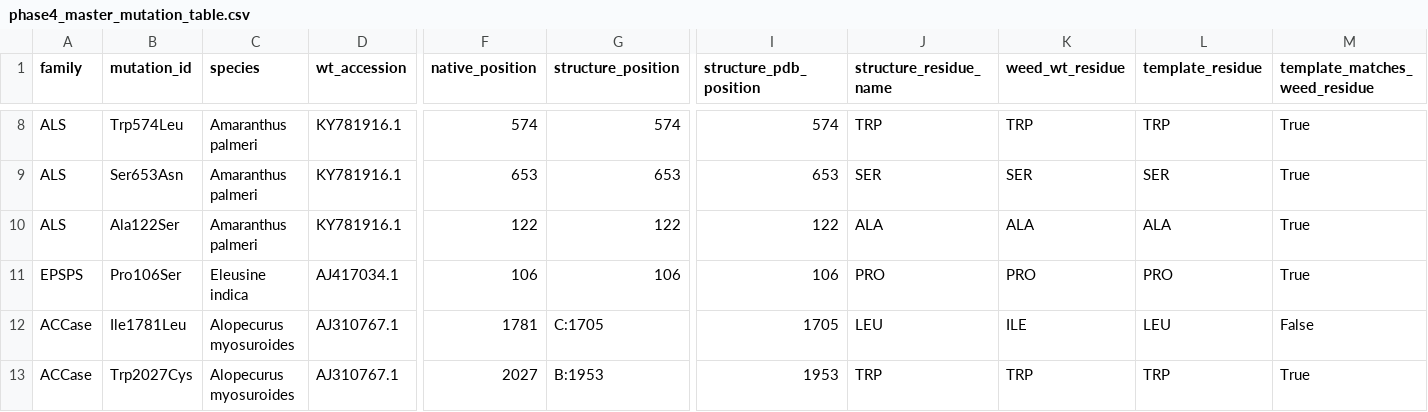
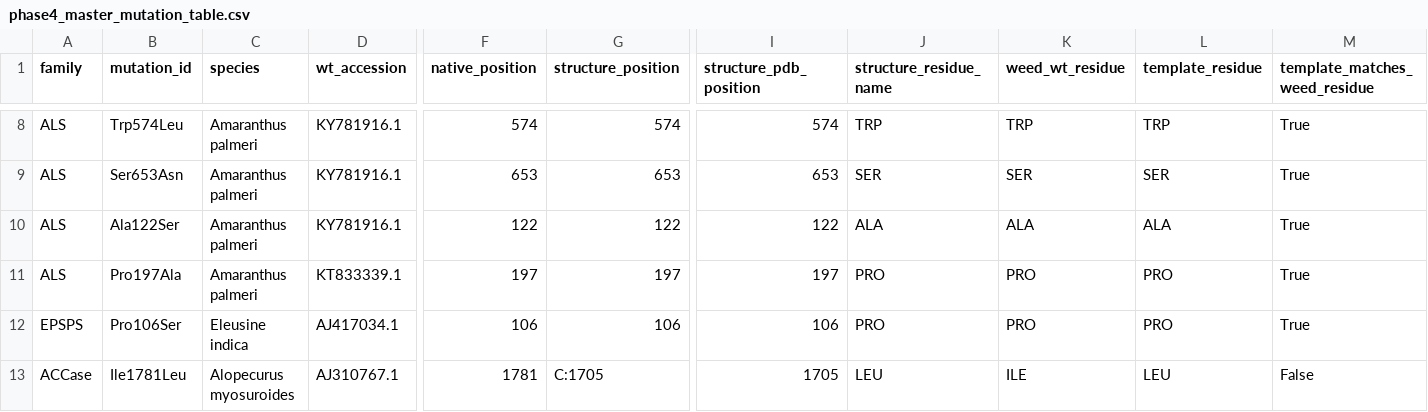
Before and after one commit to gzc0063-hub/herbicide-resistance-structural-bioinf, a CSV file: output/tables/phase4_master_mutation_table.csv, drawn as a sheet; only a part is shown, gaps mark what is left out; the shorter side is filled out with more unchanged rows; rows hold the shown columns only; the diff names each change by its address in the sheet, - before the commit and + after, or states it on an @@ line.

Commit message:
Add LICENSE (MIT); expand ALS with Pro197Ala from Singh 2018 (n=4)
- LICENSE: MIT (per user decision), copyright Gourav Chahal 2026.
- ALS Pro197Ala added: Singh et al. 2018 (Pest Manag Sci, DOI
  10.1002/ps.5232) detected Pro197Ala in A. palmeri (with Trp574Leu);
  Pro197 is a firmly established ALS TSR site; reference-numbered to
  KT833339.1 (Singh's "accessions" are field localities, not GenBank
  deposits, so no paired mutant accession claimed). 1Z8N residue 197 =
  PRO verified, direct-core. ALS now n=4; enrichment p=0.000100.
- Asp376 deliberately NOT added: Singh 2018 lists it only as a known
  locus and did not detect it in their A. palmeri plants; no A. palmeri
  Asp376 primary source in hand. Documented honestly in the manuscript.
- Regenerated all outputs via rebuild_all.py; manuscript ALS numbers/
  text updated; test row-counts bumped; 19 tests pass.

```diff
--- a/output/tables/phase4_master_mutation_table.csv
+++ b/output/tables/phase4_master_mutation_table.csv
+row 11: ALS | Pro197Ala | Amaranthus palmeri | KT833339.1 | 197 | 197 | 197 | PRO | PRO | PRO | True
```
Also changed, not shown: data/processed/als_mutations.csv, output/tables/manuscript_table_1_family_permutation_summary.csv, 15 other files.
